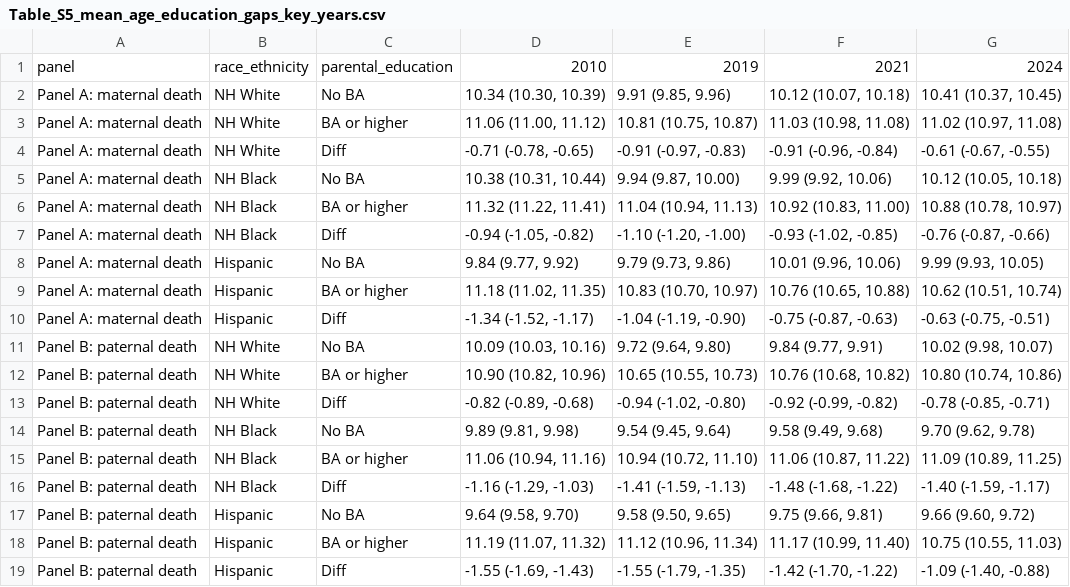
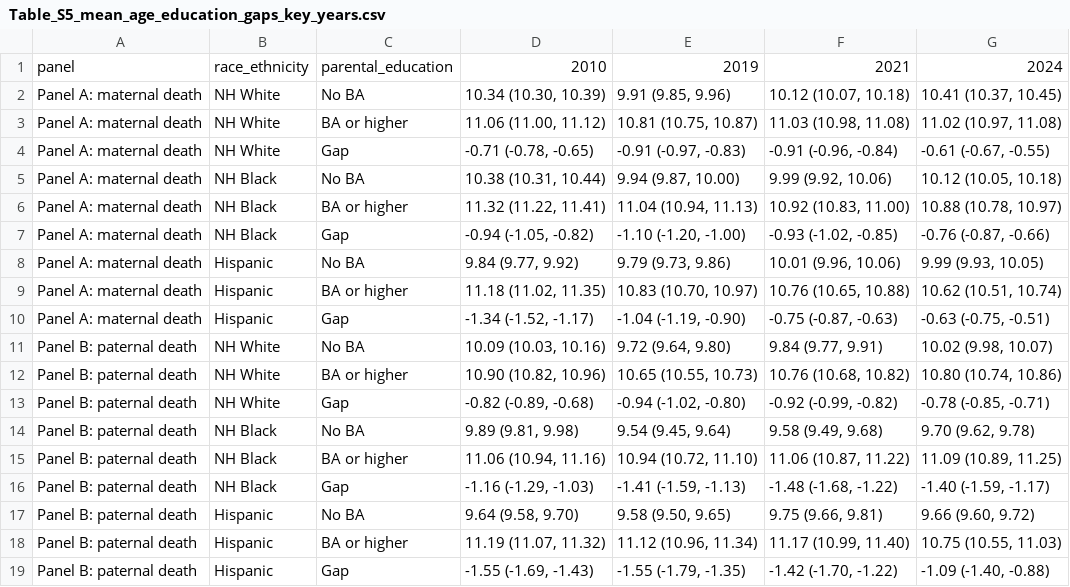
Before and after one commit to yxwan7/edu_parental_death_us, a CSV file: 03_outputs/03_appendix/tables/Table_S5_mean_age_education_gaps_key_years.csv, drawn as a sheet.

```diff
--- a/03_outputs/03_appendix/tables/Table_S5_mean_age_education_gaps_key_years.csv
+++ b/03_outputs/03_appendix/tables/Table_S5_mean_age_education_gaps_key_years.csv
@@ -3,17 +3,17 @@ Panel A: maternal death,NH White,No BA,"10.34 (10.30, 10.39)","9.91 (9.85, 9.96)
 Panel A: maternal death,NH White,BA or higher,"11.06 (11.00, 11.12)","10.81 (10.75, 10.87)","11.03 (10.98, 11.08)","11.02 (10.97, 11.08)"
-Panel A: maternal death,NH White,Diff,"-0.71 (-0.78, -0.65)","-0.91 (-0.97, -0.83)","-0.91 (-0.96, -0.84)","-0.61 (-0.67, -0.55)"
+Panel A: maternal death,NH White,Gap,"-0.71 (-0.78, -0.65)","-0.91 (-0.97, -0.83)","-0.91 (-0.96, -0.84)","-0.61 (-0.67, -0.55)"
 Panel A: maternal death,NH Black,No BA,"10.38 (10.31, 10.44)","9.94 (9.87, 10.00)","9.99 (9.92, 10.06)","10.12 (10.05, 10.18)"
 Panel A: maternal death,NH Black,BA or higher,"11.32 (11.22, 11.41)","11.04 (10.94, 11.13)","10.92 (10.83, 11.00)","10.88 (10.78, 10.97)"
-Panel A: maternal death,NH Black,Diff,"-0.94 (-1.05, -0.82)","-1.10 (-1.20, -1.00)","-0.93 (-1.02, -0.85)","-0.76 (-0.87, -0.66)"
+Panel A: maternal death,NH Black,Gap,"-0.94 (-1.05, -0.82)","-1.10 (-1.20, -1.00)","-0.93 (-1.02, -0.85)","-0.76 (-0.87, -0.66)"
 Panel A: maternal death,Hispanic,No BA,"9.84 (9.77, 9.92)","9.79 (9.73, 9.86)","10.01 (9.96, 10.06)","9.99 (9.93, 10.05)"
 Panel A: maternal death,Hispanic,BA or higher,"11.18 (11.02, 11.35)","10.83 (10.70, 10.97)","10.76 (10.65, 10.88)","10.62 (10.51, 10.74)"
-Panel A: maternal death,Hispanic,Diff,"-1.34 (-1.52, -1.17)","-1.04 (-1.19, -0.90)","-0.75 (-0.87, -0.63)","-0.63 (-0.75, -0.51)"
+Panel A: maternal death,Hispanic,Gap,"-1.34 (-1.52, -1.17)","-1.04 (-1.19, -0.90)","-0.75 (-0.87, -0.63)","-0.63 (-0.75, -0.51)"
 Panel B: paternal death,NH White,No BA,"10.09 (10.03, 10.16)","9.72 (9.64, 9.80)","9.84 (9.77, 9.91)","10.02 (9.98, 10.07)"
 Panel B: paternal death,NH White,BA or higher,"10.90 (10.82, 10.96)","10.65 (10.55, 10.73)","10.76 (10.68, 10.82)","10.80 (10.74, 10.86)"
-Panel B: paternal death,NH White,Diff,"-0.82 (-0.89, -0.68)","-0.94 (-1.02, -0.80)","-0.92 (-0.99, -0.82)","-0.78 (-0.85, -0.71)"
+Panel B: paternal death,NH White,Gap,"-0.82 (-0.89, -0.68)","-0.94 (-1.02, -0.80)","-0.92 (-0.99, -0.82)","-0.78 (-0.85, -0.71)"
 Panel B: paternal death,NH Black,No BA,"9.89 (9.81, 9.98)","9.54 (9.45, 9.64)","9.58 (9.49, 9.68)","9.70 (9.62, 9.78)"
 Panel B: paternal death,NH Black,BA or higher,"11.06 (10.94, 11.16)","10.94 (10.72, 11.10)","11.06 (10.87, 11.22)","11.09 (10.89, 11.25)"
-Panel B: paternal death,NH Black,Diff,"-1.16 (-1.29, -1.03)","-1.41 (-1.59, -1.13)","-1.48 (-1.68, -1.22)","-1.40 (-1.59, -1.17)"
+Panel B: paternal death,NH Black,Gap,"-1.16 (-1.29, -1.03)","-1.41 (-1.59, -1.13)","-1.48 (-1.68, -1.22)","-1.40 (-1.59, -1.17)"
 Panel B: paternal death,Hispanic,No BA,"9.64 (9.58, 9.70)","9.58 (9.50, 9.65)","9.75 (9.66, 9.81)","9.66 (9.60, 9.72)"
 Panel B: paternal death,Hispanic,BA or higher,"11.19 (11.07, 11.32)","11.12 (10.96, 11.34)","11.17 (10.99, 11.40)","10.75 (10.55, 11.03)"
-Panel B: paternal death,Hispanic,Diff,"-1.55 (-1.69, -1.43)","-1.55 (-1.79, -1.35)","-1.42 (-1.70, -1.22)","-1.09 (-1.40, -0.88)"
+Panel B: paternal death,Hispanic,Gap,"-1.55 (-1.69, -1.43)","-1.55 (-1.79, -1.35)","-1.42 (-1.70, -1.22)","-1.09 (-1.40, -0.88)"
```
Also changed, not shown: 03_outputs/03_appendix/tables/Table_S4_incidence_rates_education_gaps_key_years.csv, 03_outputs/03_appendix/tables/Table_S6_incidence_gap_cause_decomposition_key_years.csv, 16 other files.
